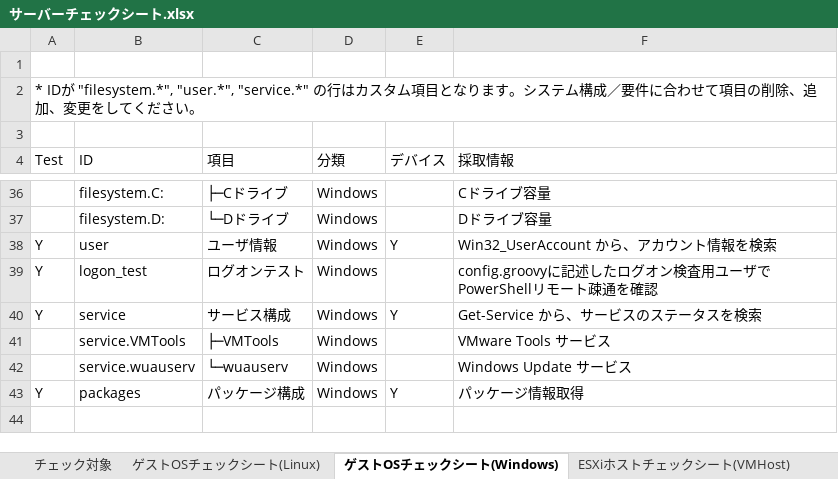
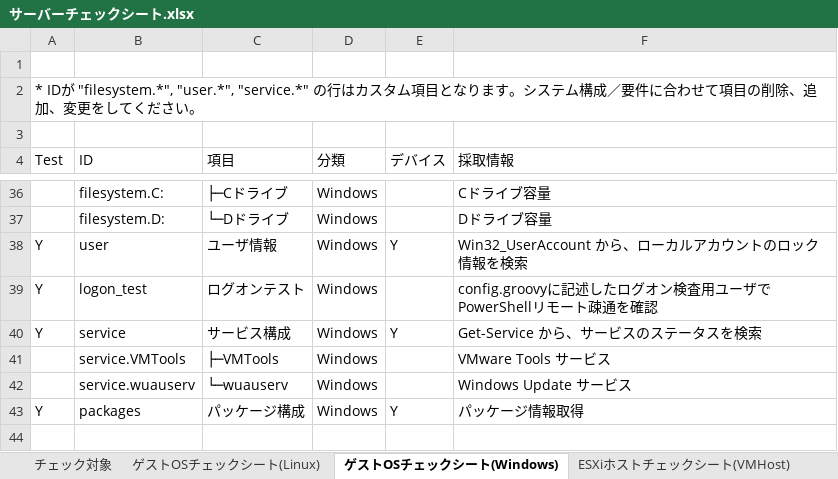
Before and after one commit to frsw3nr/gradle-server-acceptance, an Excel workbook: src/main/resources/root/jp/サーバーチェックシート.xlsx, sheet ゲストOSチェックシート(Windows), drawn as a sheet; only a part is shown, gaps mark what is left out; values as stored, in another font and other column widths than the file's, no borders; the diff names each change by its address in the sheet, - before the commit and + after, or states it on an @@ line.

```diff
--- a/src/main/resources/root/jp/サーバーチェックシート.xlsx (sheet ゲストOSチェックシート(Windows))
+++ b/src/main/resources/root/jp/サーバーチェックシート.xlsx (sheet ゲストOSチェックシート(Windows))
-F38 (採取情報): Win32_UserAccount から、アカウント情報を検索
+F38 (採取情報): Win32_UserAccount から、ローカルアカウントのロック情報を検索
```
Also changed, not shown: sheet ゲストOSチェックシート(Linux), check_sheet.xlsx, 6 other files.
